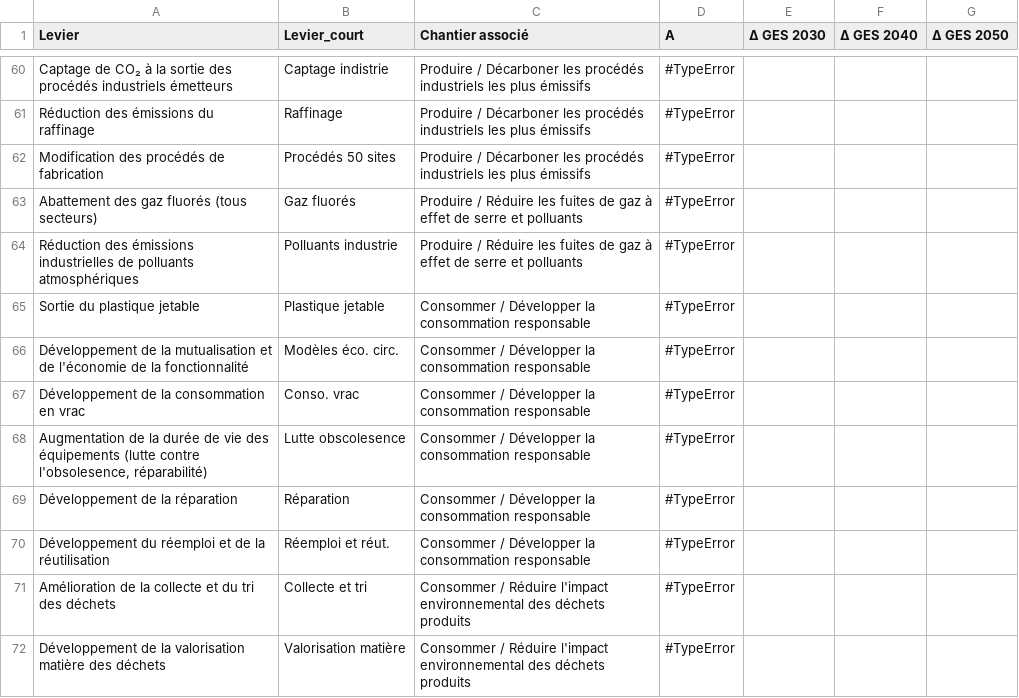
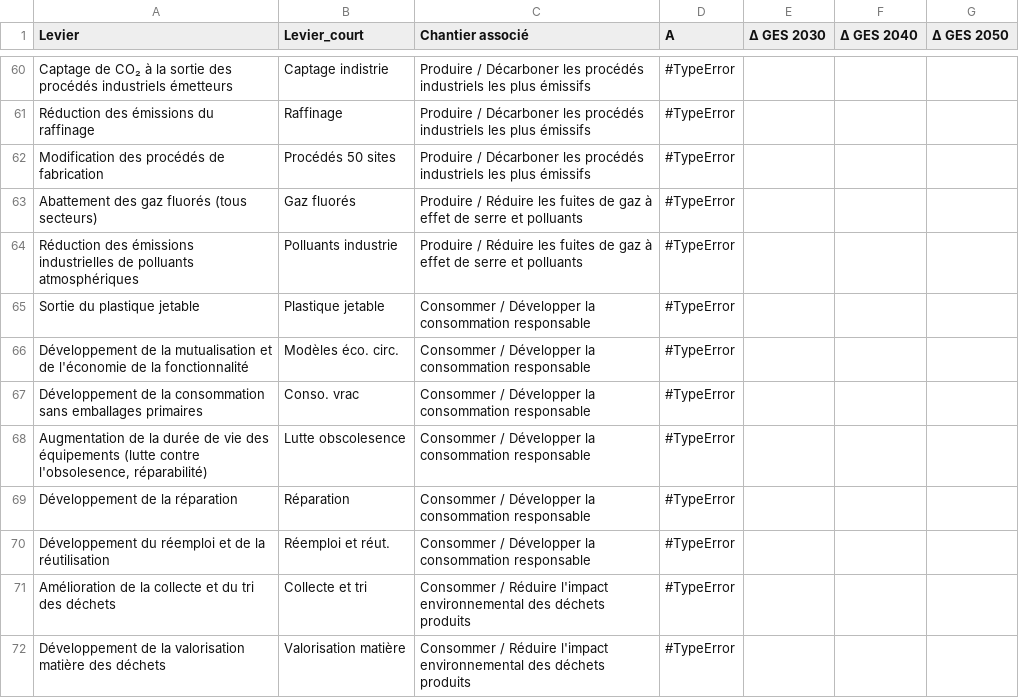
Before and after one commit to planification-ecologique/barometre, a CSV file: app/public/grist-backups/grist-leviers.csv, drawn as a sheet; only a part is shown, gaps mark what is left out.

```diff
--- a/app/public/grist-backups/grist-leviers.csv
+++ b/app/public/grist-backups/grist-leviers.csv
@@ -66,3 +66,3 @@ Sortie du plastique jetable,Plastique jetable,Consommer / Développer la consomm
 Développement de la mutualisation et de l'économie de la fonctionnalité,Modèles éco. circ.,Consommer / Développer la consommation responsable,#TypeError,,,
-Développement de la consommation en vrac,Conso. vrac,Consommer / Développer la consommation responsable,#TypeError,,,
+Développement de la consommation sans emballages primaires,Conso. vrac,Consommer / Développer la consommation responsable,#TypeError,,,
 "Augmentation de la durée de vie des équipements (lutte contre l'obsolesence, réparabilité)",Lutte obscolesence,Consommer / Développer la consommation responsable,#TypeError,,,
```
Also changed, not shown: 10 other files.
